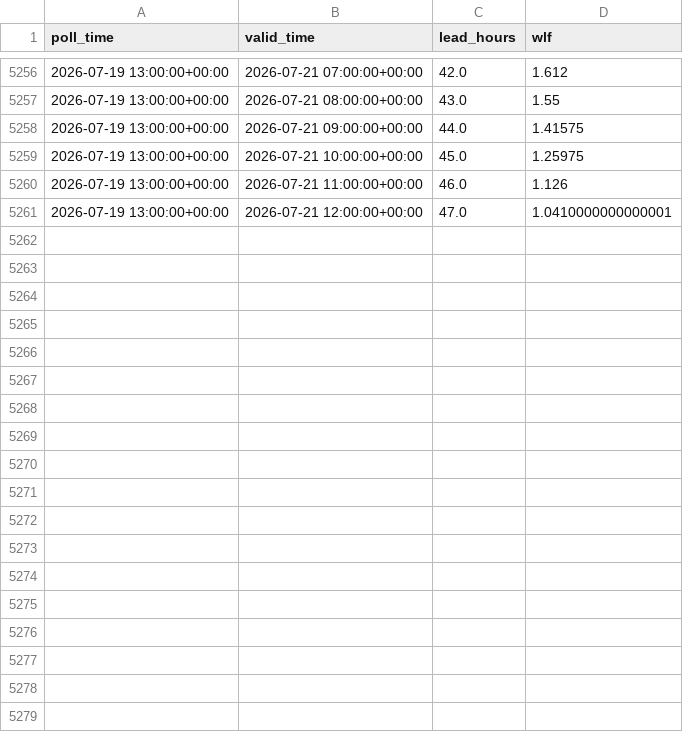
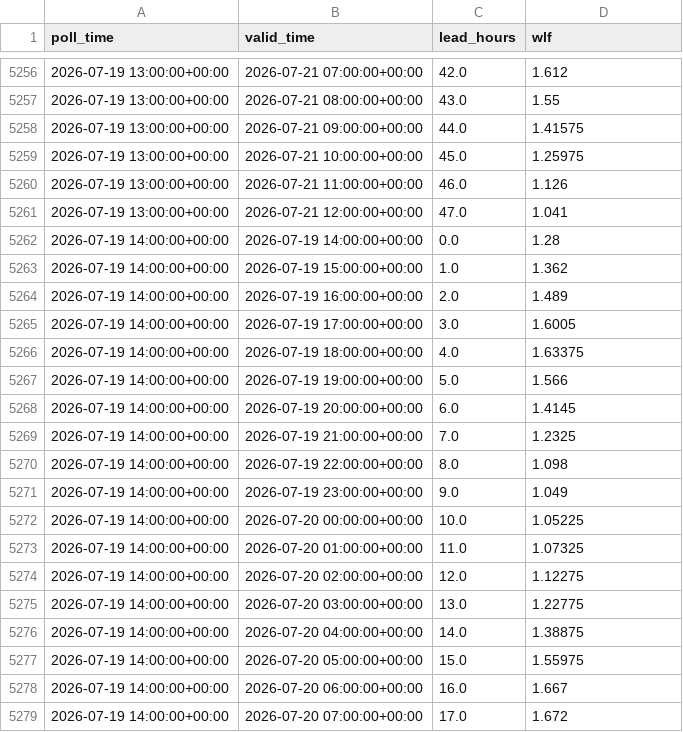
Before and after one commit to ndelworth/water-level-forecasts-data, a CSV file: data/wlf_snapshots.csv, drawn as a sheet; only a part is shown, gaps mark what is left out; the diff covers the shown part only.

```diff
--- a/data/wlf_snapshots.csv
+++ b/data/wlf_snapshots.csv
@@ -5260,2 +5260,20 @@ poll_time,valid_time,lead_hours,wlf
 2026-07-19 13:00:00+00:00,2026-07-21 11:00:00+00:00,46.0,1.126
-2026-07-19 13:00:00+00:00,2026-07-21 12:00:00+00:00,47.0,1.0410000000000001
+2026-07-19 13:00:00+00:00,2026-07-21 12:00:00+00:00,47.0,1.041
+2026-07-19 14:00:00+00:00,2026-07-19 14:00:00+00:00,0.0,1.28
+2026-07-19 14:00:00+00:00,2026-07-19 15:00:00+00:00,1.0,1.362
+2026-07-19 14:00:00+00:00,2026-07-19 16:00:00+00:00,2.0,1.489
+2026-07-19 14:00:00+00:00,2026-07-19 17:00:00+00:00,3.0,1.6005
+2026-07-19 14:00:00+00:00,2026-07-19 18:00:00+00:00,4.0,1.63375
+2026-07-19 14:00:00+00:00,2026-07-19 19:00:00+00:00,5.0,1.566
+2026-07-19 14:00:00+00:00,2026-07-19 20:00:00+00:00,6.0,1.4145
+2026-07-19 14:00:00+00:00,2026-07-19 21:00:00+00:00,7.0,1.2325
+2026-07-19 14:00:00+00:00,2026-07-19 22:00:00+00:00,8.0,1.098
+2026-07-19 14:00:00+00:00,2026-07-19 23:00:00+00:00,9.0,1.049
+2026-07-19 14:00:00+00:00,2026-07-20 00:00:00+00:00,10.0,1.05225
+2026-07-19 14:00:00+00:00,2026-07-20 01:00:00+00:00,11.0,1.07325
+2026-07-19 14:00:00+00:00,2026-07-20 02:00:00+00:00,12.0,1.12275
+2026-07-19 14:00:00+00:00,2026-07-20 03:00:00+00:00,13.0,1.22775
+2026-07-19 14:00:00+00:00,2026-07-20 04:00:00+00:00,14.0,1.38875
+2026-07-19 14:00:00+00:00,2026-07-20 05:00:00+00:00,15.0,1.55975
+2026-07-19 14:00:00+00:00,2026-07-20 06:00:00+00:00,16.0,1.667
+2026-07-19 14:00:00+00:00,2026-07-20 07:00:00+00:00,17.0,1.672
```
Also changed, not shown: 30 added rows and 2 edited cells elsewhere in this file.
